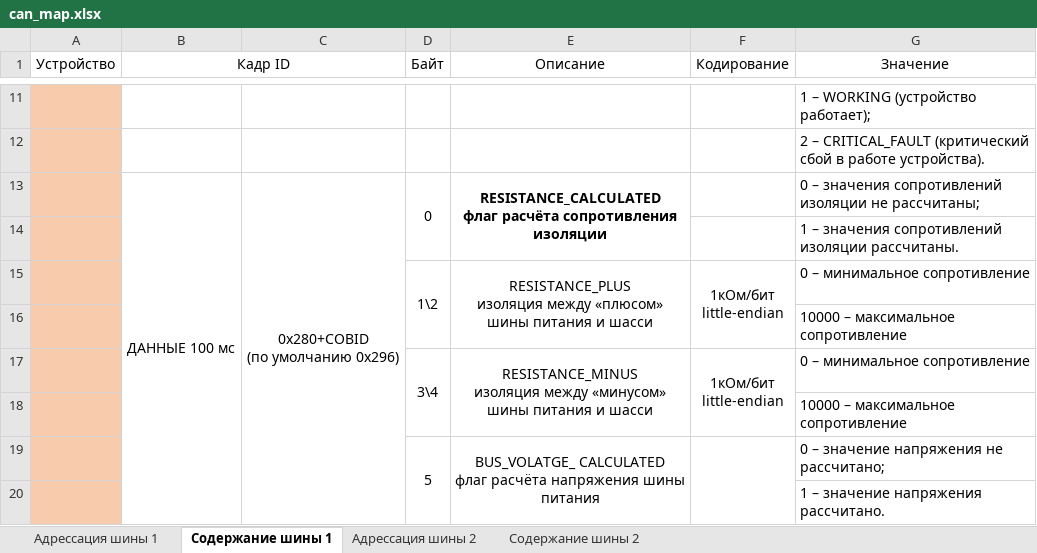
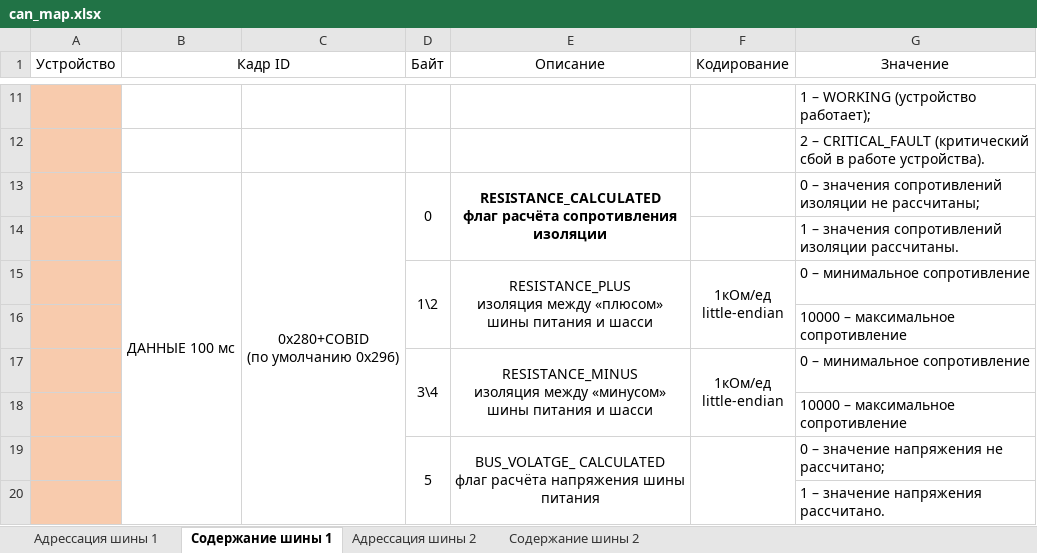
Before and after one commit to tamashny/can_monitor, an Excel workbook: can_map.xlsx, sheet Содержание шины 1, drawn as a sheet; only a part is shown, gaps mark what is left out; values as stored, in another font and other column widths than the file's, no borders; ↵ is a line break in a cell; the diff covers the shown part only; the diff names each change by its address in the sheet, - before the commit and + after, or states it on an @@ line.

```diff
--- a/can_map.xlsx (sheet Содержание шины 1)
+++ b/can_map.xlsx (sheet Содержание шины 1)
-F15 (Кодирование): 1кОм/бит ↵ little-endian
+F15 (Кодирование): 1кОм/ед ↵ little-endian
-F17 (Кодирование): 1кОм/бит ↵ little-endian
+F17 (Кодирование): 1кОм/ед ↵ little-endian
```
Also changed, not shown: 1 added row, 7 edited cells and merged cells elsewhere in this sheet, 8 other files.
